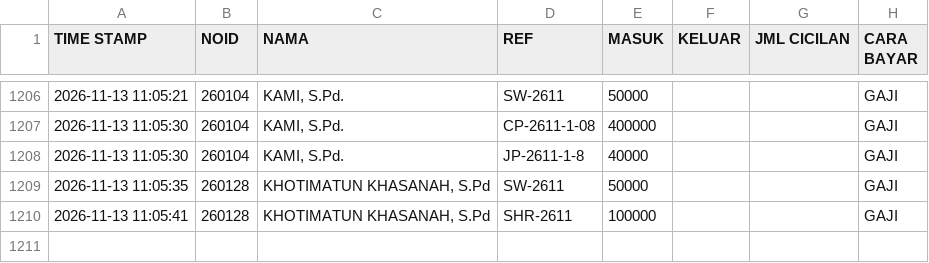
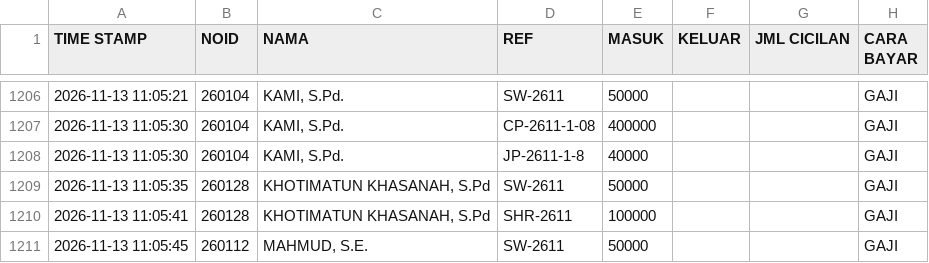
Before and after one commit to nexalone/KGP, a CSV file: data/transaksi.csv, drawn as a sheet; only a part is shown, gaps mark what is left out; the diff names each change by its address in the sheet, - before the commit and + after, or states it on an @@ line.

Commit message:
Update transaksi.csv - 2026-11-13T04:05:47.356Z

```diff
--- a/data/transaksi.csv
+++ b/data/transaksi.csv
+row 1211: 2026-11-13 11:05:45 | 260112 | MAHMUD, S.E. | SW-2611 | 50000 |  |  | GAJI
```
